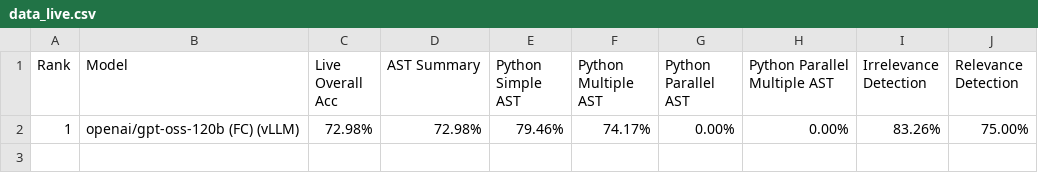
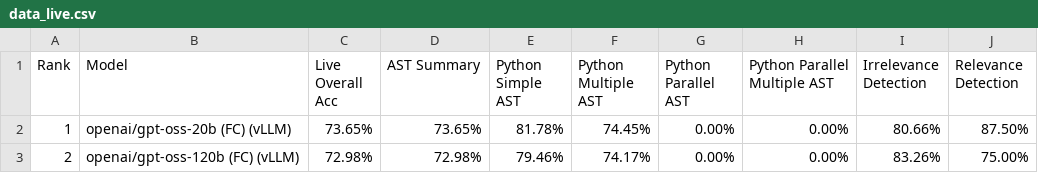
Before and after one commit to bbrowning/bfcl-vllm-results, a CSV file: results/2025-12-14-harmony-fixes/score/data_live.csv, drawn as a sheet.

```diff
--- a/results/2025-12-14-harmony-fixes/score/data_live.csv
+++ b/results/2025-12-14-harmony-fixes/score/data_live.csv
@@ -1,2 +1,3 @@
 Rank,Model,Live Overall Acc,AST Summary,Python Simple AST,Python Multiple AST,Python Parallel AST,Python Parallel Multiple AST,Irrelevance Detection,Relevance Detection
-1,openai/gpt-oss-120b (FC) (vLLM),72.98%,72.98%,79.46%,74.17%,0.00%,0.00%,83.26%,75.00%
+1,openai/gpt-oss-20b (FC) (vLLM),73.65%,73.65%,81.78%,74.45%,0.00%,0.00%,80.66%,87.50%
+2,openai/gpt-oss-120b (FC) (vLLM),72.98%,72.98%,79.46%,74.17%,0.00%,0.00%,83.26%,75.00%
```
Also changed, not shown: results/2025-12-14-harmony-fixes/score/data_agentic.csv, results/2025-12-14-harmony-fixes/score/data_format_sensitivity.csv, 37 other files.
